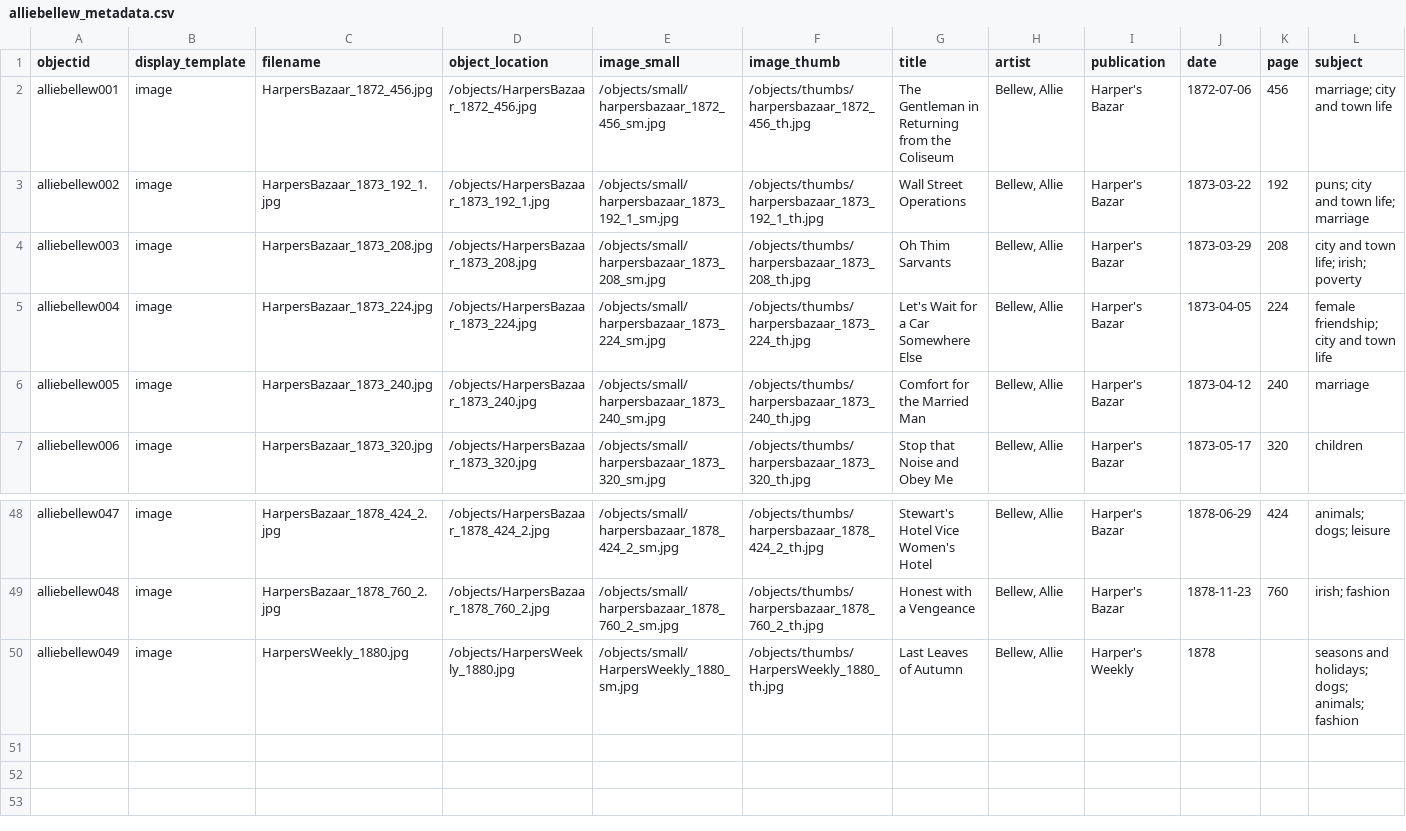
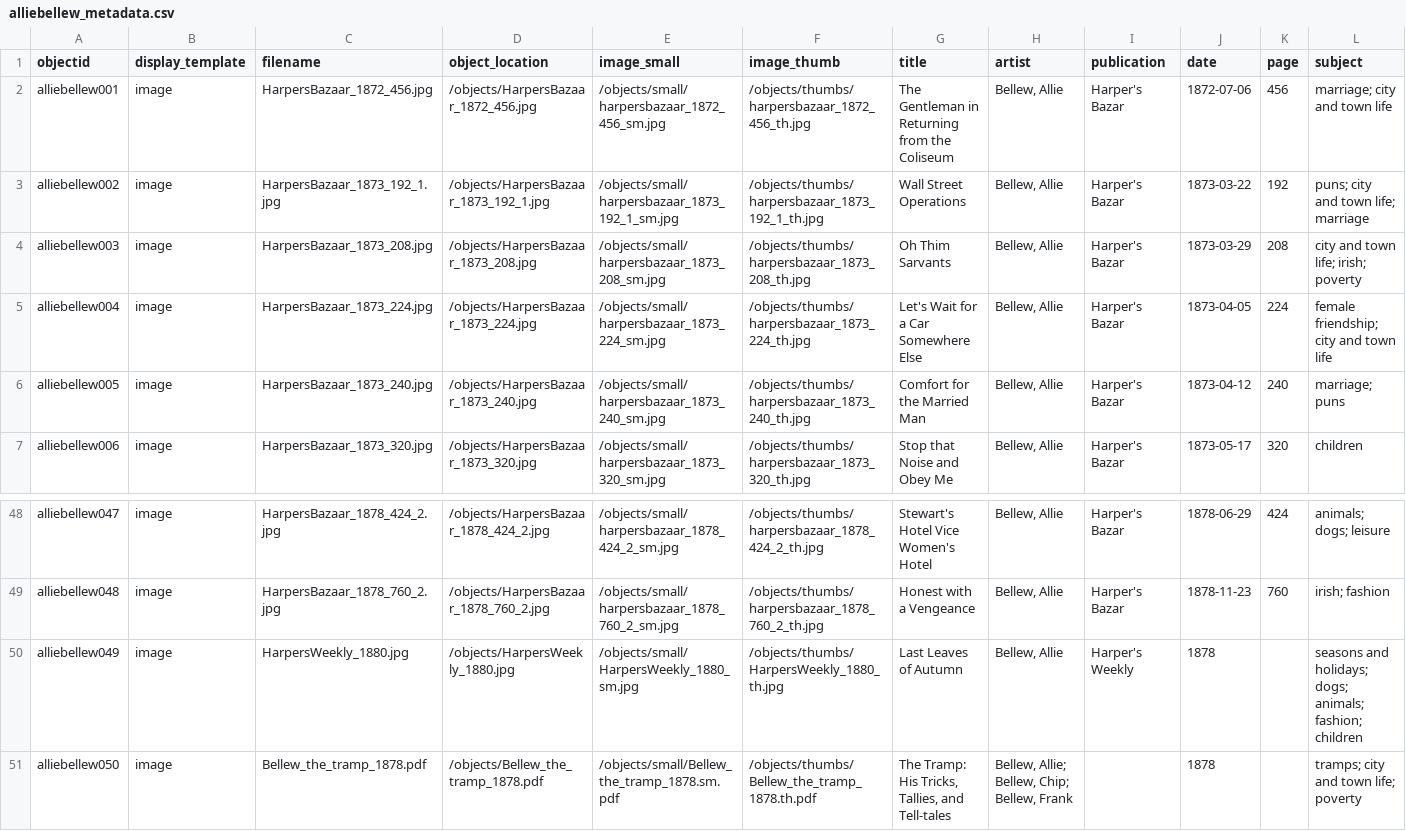
Before and after one commit to Alexjberinger/allie-bellew, a CSV file: _data/alliebellew_metadata.csv, drawn as a sheet; only a part is shown, gaps mark what is left out.

Commit message:
Add Tramps pdf

```diff
--- a/_data/alliebellew_metadata.csv
+++ b/_data/alliebellew_metadata.csv
@@ -5,3 +5,3 @@ alliebellew003,image,HarpersBazaar_1873_208.jpg,/objects/HarpersBazaar_1873_208.
 alliebellew004,image,HarpersBazaar_1873_224.jpg,/objects/HarpersBazaar_1873_224.jpg,/objects/small/harpersbazaar_1873_224_sm.jpg,/objects/thumbs/harpersbazaar_1873_224_th.jpg,Let's Wait for a Car Somewhere Else,"Bellew, Allie",Harper's Bazar,1873-04-05,224,female friendship; city and town life
-alliebellew005,image,HarpersBazaar_1873_240.jpg,/objects/HarpersBazaar_1873_240.jpg,/objects/small/harpersbazaar_1873_240_sm.jpg,/objects/thumbs/harpersbazaar_1873_240_th.jpg,Comfort for the Married Man,"Bellew, Allie",Harper's Bazar,1873-04-12,240,marriage
+alliebellew005,image,HarpersBazaar_1873_240.jpg,/objects/HarpersBazaar_1873_240.jpg,/objects/small/harpersbazaar_1873_240_sm.jpg,/objects/thumbs/harpersbazaar_1873_240_th.jpg,Comfort for the Married Man,"Bellew, Allie",Harper's Bazar,1873-04-12,240,marriage; puns
 alliebellew006,image,HarpersBazaar_1873_320.jpg,/objects/HarpersBazaar_1873_320.jpg,/objects/small/harpersbazaar_1873_320_sm.jpg,/objects/thumbs/harpersbazaar_1873_320_th.jpg,Stop that Noise and Obey Me,"Bellew, Allie",Harper's Bazar,1873-05-17,320,children
@@ -49,3 +49,3 @@ alliebellew047,image,HarpersBazaar_1878_424_2.jpg,/objects/HarpersBazaar_1878_42
 alliebellew048,image,HarpersBazaar_1878_760_2.jpg,/objects/HarpersBazaar_1878_760_2.jpg,/objects/small/harpersbazaar_1878_760_2_sm.jpg,/objects/thumbs/harpersbazaar_1878_760_2_th.jpg,Honest with a Vengeance,"Bellew, Allie",Harper's Bazar,1878-11-23,760,irish; fashion
-alliebellew049,image,HarpersWeekly_1880.jpg,/objects/HarpersWeekly_1880.jpg,"/objects/small/HarpersWeekly_1880_sm.jpg
-",/objects/thumbs/HarpersWeekly_1880_th.jpg,Last Leaves of Autumn,"Bellew, Allie",Harper's Weekly,1878,,seasons and holidays; dogs; animals; fashion
+alliebellew049,image,HarpersWeekly_1880.jpg,/objects/HarpersWeekly_1880.jpg,/objects/small/HarpersWeekly_1880_sm.jpg,/objects/thumbs/HarpersWeekly_1880_th.jpg,Last Leaves of Autumn,"Bellew, Allie",Harper's Weekly,1878,,seasons and holidays; dogs; animals; fashion; children
+alliebellew050,image,Bellew_the_tramp_1878.pdf,/objects/Bellew_the_tramp_1878.pdf,/objects/small/Bellew_the_tramp_1878.sm.pdf,/objects/thumbs/Bellew_the_tramp_1878.th.pdf,"The Tramp: His Tricks, Tallies, and Tell-tales","Bellew, Allie; Bellew, Chip; Bellew, Frank",,1878,,tramps; city and town life; poverty
```
Also changed, not shown: objects/object_list.csv, 3 other files.
